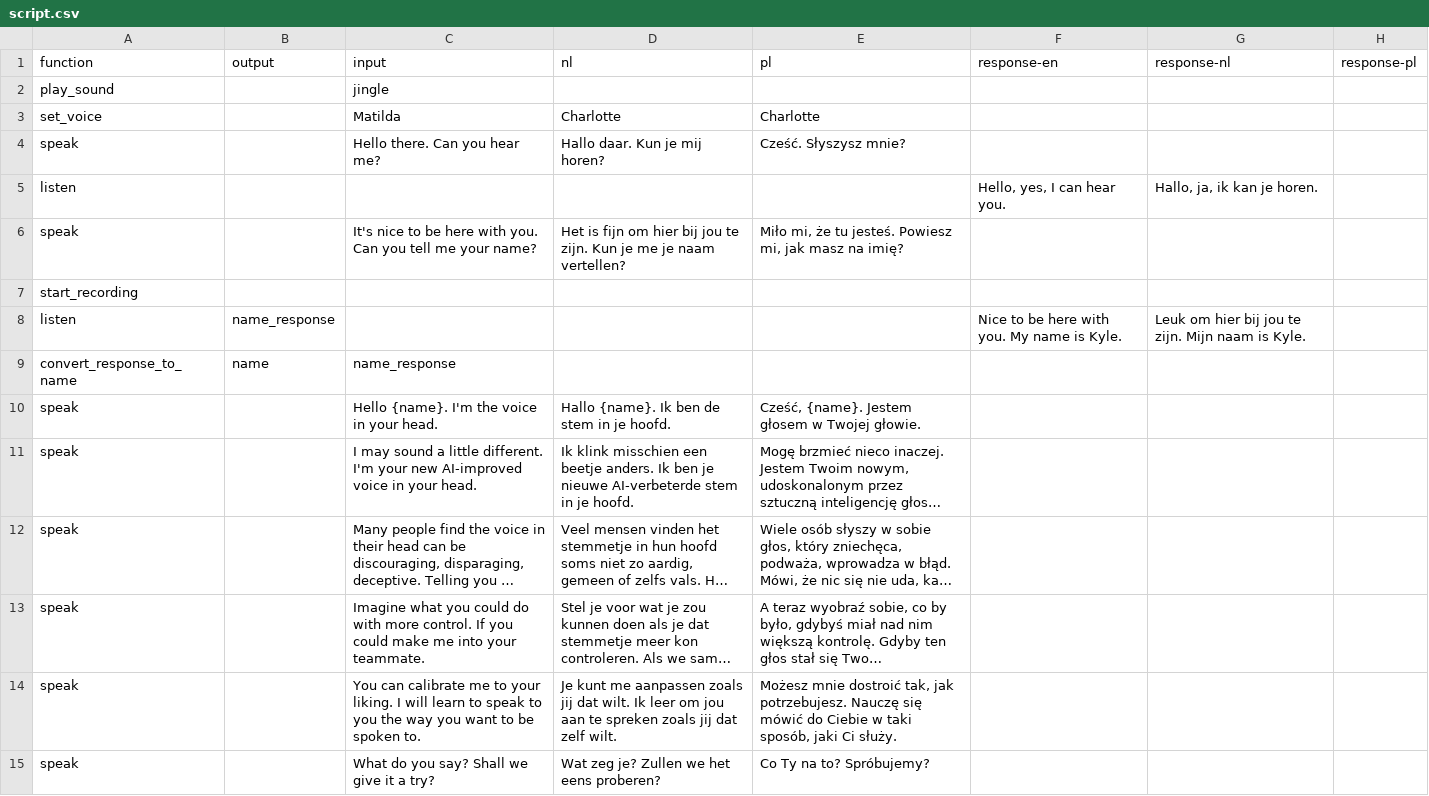
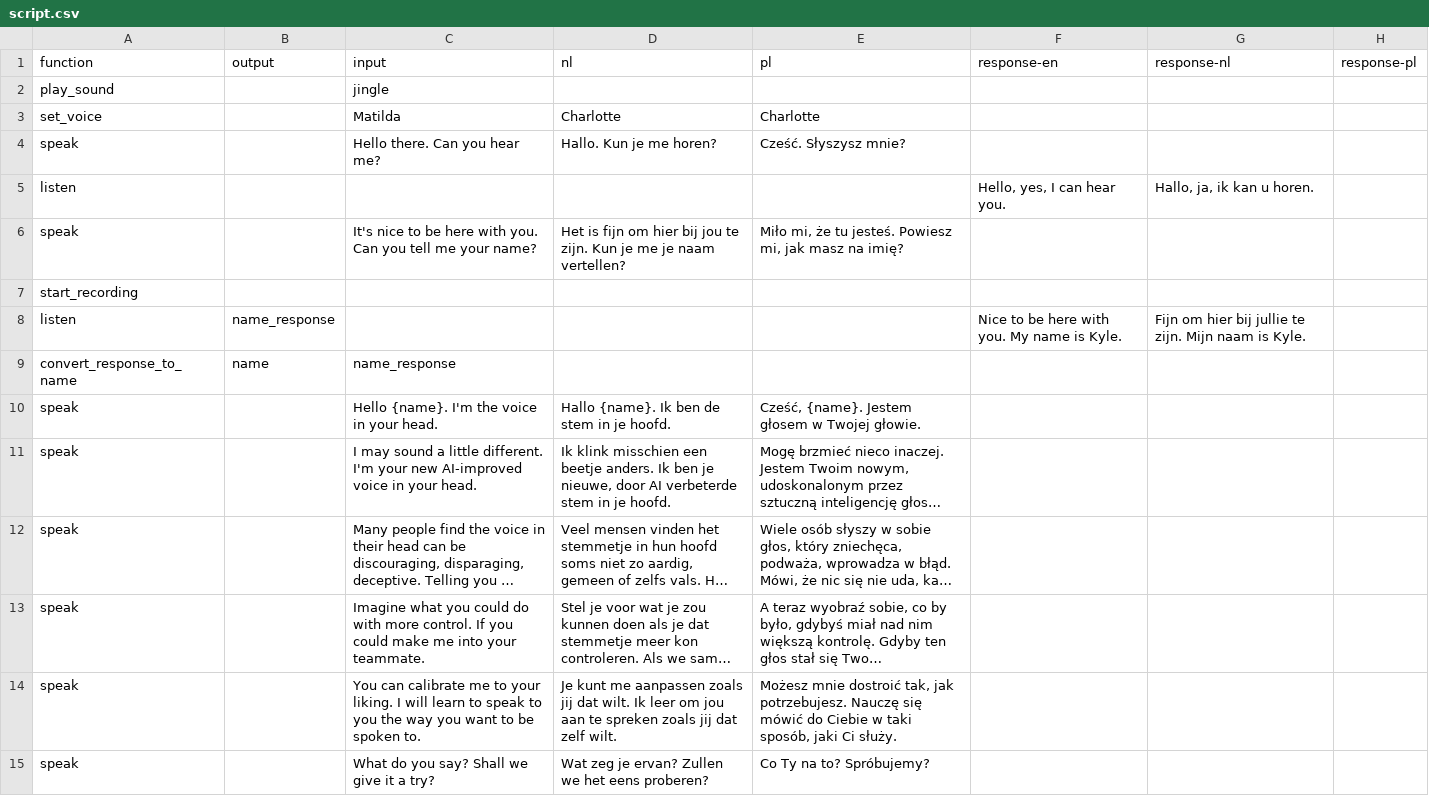
Before and after one commit to kylemcdonald/voice-in-my-head, a CSV file: scripts/script.csv, drawn as a sheet; only a part is shown; long unchanged cells end in …; the diff covers the shown part only; the diff names each change by its address in the sheet, - before the commit and + after, or states it on an @@ line.

Commit message:
update the script

```diff
--- a/scripts/script.csv
+++ b/scripts/script.csv
-D4 (nl): Hallo daar. Kun je mij horen?
+D4 (nl): Hallo. Kun je me horen?
-G5 (response-nl): Hallo, ja, ik kan je horen.
+G5 (response-nl): Hallo, ja, ik kan u horen.
-G8 (response-nl): Leuk om hier bij jou te zijn.…
+G8 (response-nl): Fijn om hier bij jullie te zijn.…
-D11 (nl): …ben je nieuwe AI-verbeterde stem in…
+D11 (nl): …ben je nieuwe, door AI verbeterde stem in…
-D15 (nl): Wat zeg je? Zullen we het eens proberen?
+D15 (nl): Wat zeg je ervan? Zullen we het eens proberen?
```
Also changed, not shown: 10 edited cells elsewhere in this file.
